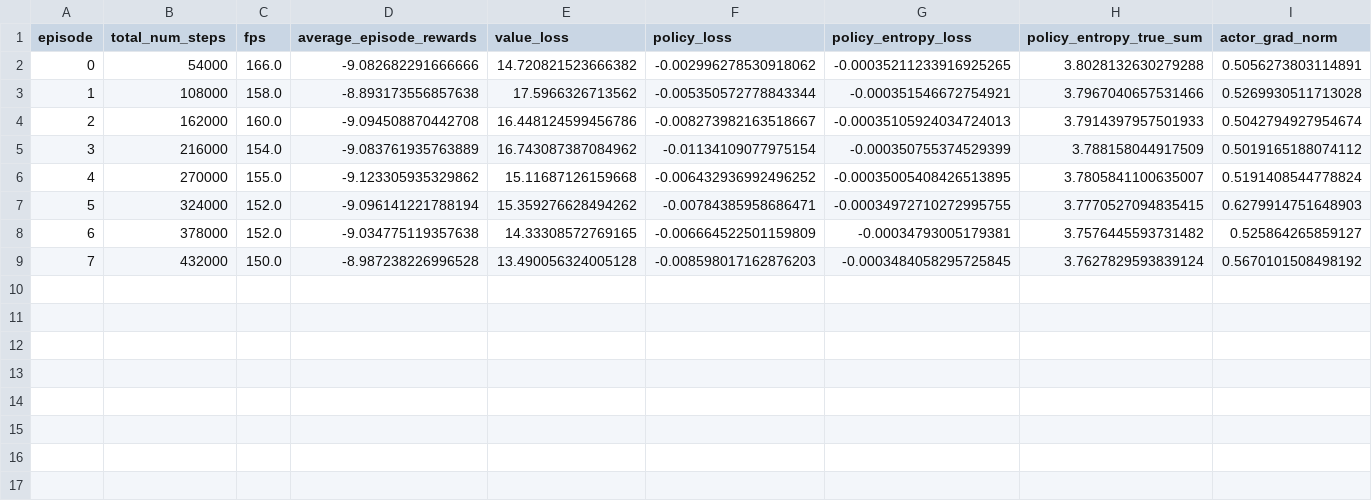
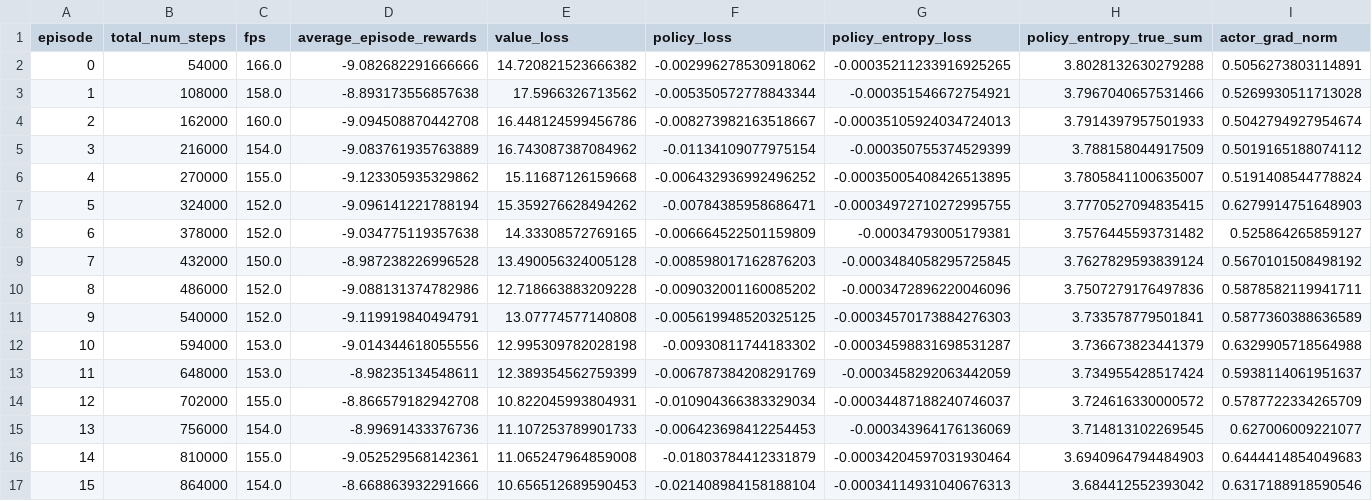
Before and after one commit to David-JayTao/SEU-SRTP, a CSV file: experiments/2026-10-04-night/metrics/curves/scaling_5v5_noweapon.csv, drawn as a sheet; only a part is shown; rows hold the shown columns only; the diff names each change by its address in the sheet, - before the commit and + after, or states it on an @@ line.

```diff
--- a/experiments/2026-10-04-night/metrics/curves/scaling_5v5_noweapon.csv
+++ b/experiments/2026-10-04-night/metrics/curves/scaling_5v5_noweapon.csv
+row 10: 8 | 486000 | 152.0 | -9.088131374782986 | 12.718663883209228 | -0.009032001160085202 | -0.0003472896220046096 | 3.7507279176497836 | 0.5878582119941711
+row 11: 9 | 540000 | 152.0 | -9.119919840494791 | 13.07774577140808 | -0.005619948520325125 | -0.00034570173884276303 | 3.733578779501841 | 0.5877360388636589
+row 12: 10 | 594000 | 153.0 | -9.014344618055556 | 12.995309782028198 | -0.00930811744183302 | -0.00034598831698531287 | 3.736673823441379 | 0.6329905718564988
+row 13: 11 | 648000 | 153.0 | -8.98235134548611 | 12.389354562759399 | -0.006787384208291769 | -0.0003458292063442059 | 3.734955428517424 | 0.5938114061951637
+row 14: 12 | 702000 | 155.0 | -8.866579182942708 | 10.822045993804931 | -0.010904366383329034 | -0.00034487188240746037 | 3.724616330000572 | 0.5787722334265709
+row 15: 13 | 756000 | 154.0 | -8.99691433376736 | 11.107253789901733 | -0.006423698412254453 | -0.000343964176136069 | 3.714813102269545 | 0.627006009221077
+row 16: 14 | 810000 | 155.0 | -9.052529568142361 | 11.065247964859008 | -0.01803784412331879 | -0.00034204597031930464 | 3.6940964794484903 | 0.6444414854049683
+row 17: 15 | 864000 | 154.0 | -8.668863932291666 | 10.656512689590453 | -0.021408984158188104 | -0.00034114931040676313 | 3.684412552393042 | 0.6317188918590546
```
Also changed, not shown: experiments/2026-10-04-night/metrics/curves/official_2v2_shoot.csv, 45 other files.
